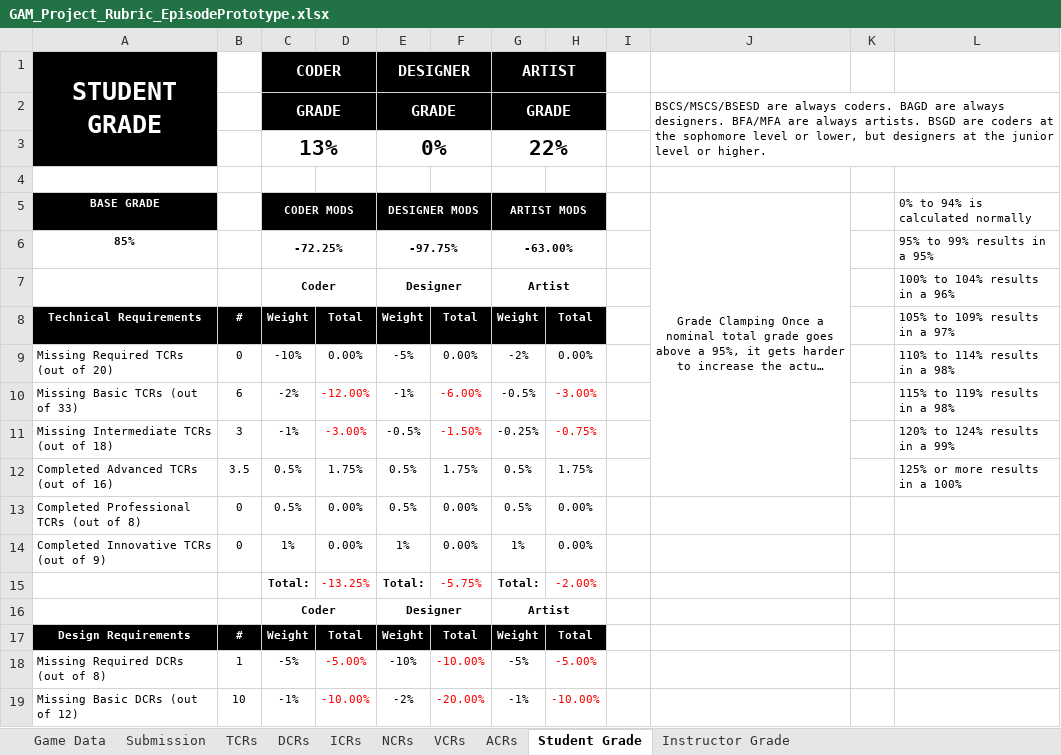
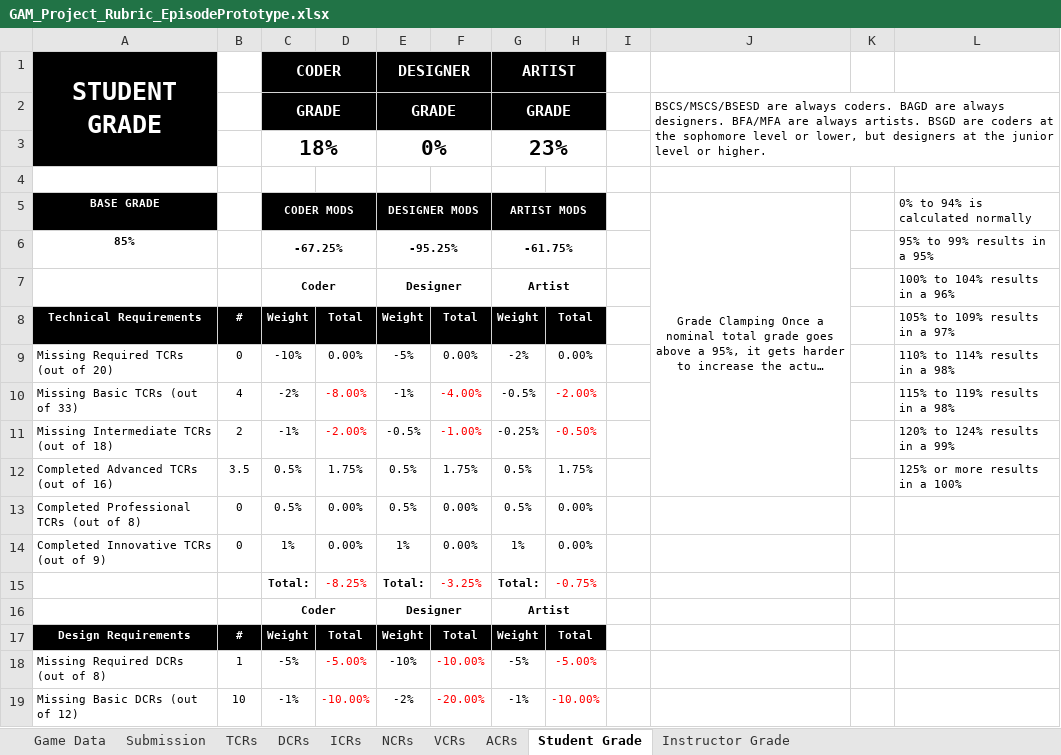
Before and after one commit to Troy8878/RougeBot, an Excel workbook: Rubric/GAM_Project_Rubric_EpisodePrototype.xlsx, sheet Student Grade, drawn as a sheet; only a part is shown; long unchanged cells end in …; values as stored, in another font and other column widths than the file's, no borders; removed rows and columns are numbered as before the commit, all else as after; the diff names each change by its address in the sheet, - before the commit and + after, or states it on an @@ line.

```diff
--- a/Rubric/GAM_Project_Rubric_EpisodePrototype.xlsx (sheet Student Grade)
+++ b/Rubric/GAM_Project_Rubric_EpisodePrototype.xlsx (sheet Student Grade)
-row 3:  |  | 13% |  | 0% |  | 22%
+row 3:  |  | 18% |  | 0% |  | 23%
-C6 (CODER MODS): -72.25%
+C6 (CODER MODS): -67.25%
-E6 (DESIGNER MODS): -97.75%
+E6 (DESIGNER MODS): -95.25%
-G6 (ARTIST MODS): -63.00%
+G6 (ARTIST MODS): -61.75%
-B10: 6
+B10: 4
-D10: -12.00%
+D10: -8.00%
-F10: -6.00%
+F10: -4.00%
-H10: -3.00%
+H10: -2.00%
-B11: 3
+B11: 2
-D11: -3.00%
+D11: -2.00%
-F11: -1.50%
+F11: -1.00%
-H11: -0.75%
+H11: -0.50%
-D15: -13.25%
+D15: -8.25%
-F15: -5.75%
+F15: -3.25%
-H15: -2.00%
+H15: -0.75%
```
Also changed, not shown: sheet TCRs, sheet Instructor Grade, 12 other files.
